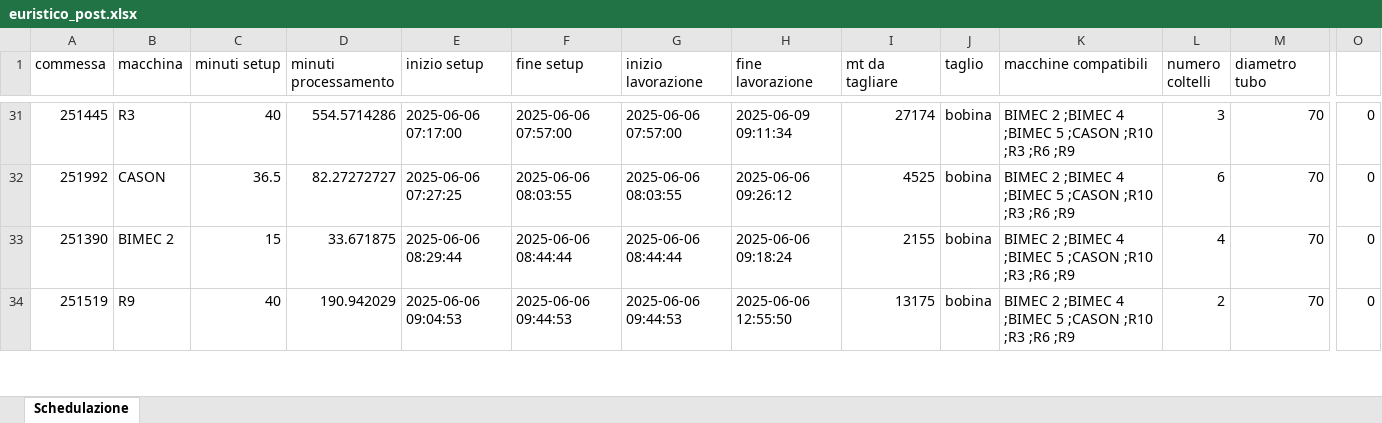
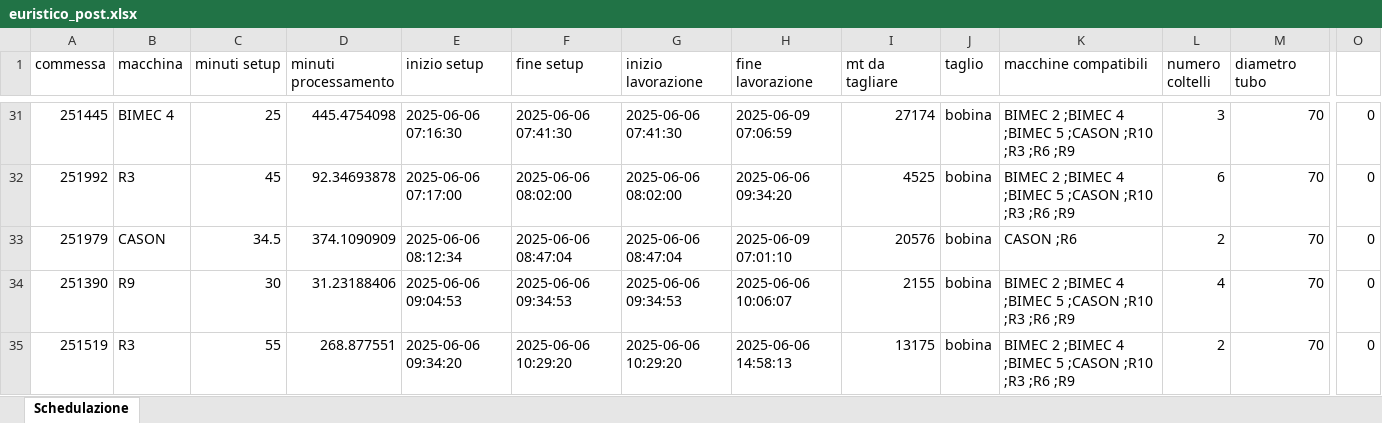
Before and after one commit to Baszonpedis/progettoIS, an Excel workbook: PS-VRP/Dati_output/euristico_post.xlsx, sheet Schedulazione, drawn as a sheet; only a part is shown, gaps mark what is left out; values as stored, in another font and other column widths than the file's, no borders; addresses are those after the commit; rows hold the shown columns only; the diff covers the shown part only; the diff names each change by its address in the sheet, - before the commit and + after, or states it on an @@ line.

```diff
--- a/PS-VRP/Dati_output/euristico_post.xlsx (sheet Schedulazione)
+++ b/PS-VRP/Dati_output/euristico_post.xlsx (sheet Schedulazione)
-B31 (macchina): R3
+B31 (macchina): BIMEC 4
-C31 (minuti setup): 40
+C31 (minuti setup): 25
-D31 (minuti processamento): 554.5714286
+D31 (minuti processamento): 445.4754098
-E31 (inizio setup): 2025-06-06 07:17:00
+E31 (inizio setup): 2025-06-06 07:16:30
-F31 (fine setup): 2025-06-06 07:57:00
+F31 (fine setup): 2025-06-06 07:41:30
-G31 (inizio lavorazione): 2025-06-06 07:57:00
+G31 (inizio lavorazione): 2025-06-06 07:41:30
-H31 (fine lavorazione): 2025-06-09 09:11:34
+H31 (fine lavorazione): 2025-06-09 07:06:59
-B32 (macchina): CASON
+B32 (macchina): R3
-C32 (minuti setup): 36.5
+C32 (minuti setup): 45
-D32 (minuti processamento): 82.27272727
+D32 (minuti processamento): 92.34693878
-E32 (inizio setup): 2025-06-06 07:27:25
+E32 (inizio setup): 2025-06-06 07:17:00
-F32 (fine setup): 2025-06-06 08:03:55
+F32 (fine setup): 2025-06-06 08:02:00
-G32 (inizio lavorazione): 2025-06-06 08:03:55
+G32 (inizio lavorazione): 2025-06-06 08:02:00
-H32 (fine lavorazione): 2025-06-06 09:26:12
+H32 (fine lavorazione): 2025-06-06 09:34:20
+row 33: 251979 | CASON | 34.5 | 374.1090909 | 2025-06-06 08:12:34 | 2025-06-06 08:47:04 | 2025-06-06 08:47:04 | 2025-06-09 07:01:10 | 20576 | bobina | CASON ;R6 | 2 | 70 | 0
-B34 (macchina): BIMEC 2
+B34 (macchina): R9
-C34 (minuti setup): 15
+C34 (minuti setup): 30
-D34 (minuti processamento): 33.671875
+D34 (minuti processamento): 31.23188406
-E34 (inizio setup): 2025-06-06 08:29:44
+E34 (inizio setup): 2025-06-06 09:04:53
-F34 (fine setup): 2025-06-06 08:44:44
+F34 (fine setup): 2025-06-06 09:34:53
-G34 (inizio lavorazione): 2025-06-06 08:44:44
+G34 (inizio lavorazione): 2025-06-06 09:34:53
-H34 (fine lavorazione): 2025-06-06 09:18:24
+H34 (fine lavorazione): 2025-06-06 10:06:07
-B35 (macchina): R9
+B35 (macchina): R3
-C35 (minuti setup): 40
+C35 (minuti setup): 55
-D35 (minuti processamento): 190.942029
+D35 (minuti processamento): 268.877551
-E35 (inizio setup): 2025-06-06 09:04:53
+E35 (inizio setup): 2025-06-06 09:34:20
-F35 (fine setup): 2025-06-06 09:44:53
+F35 (fine setup): 2025-06-06 10:29:20
-G35 (inizio lavorazione): 2025-06-06 09:44:53
+G35 (inizio lavorazione): 2025-06-06 10:29:20
-H35 (fine lavorazione): 2025-06-06 12:55:50
+H35 (fine lavorazione): 2025-06-06 14:58:13
```
Also changed, not shown: 11 added rows, 12 removed rows and 294 edited cells elsewhere in this sheet, PS-VRP/Dati_output/insert_inter.xlsx, PS-VRP/Dati_output/insert_inter_post.xlsx, 14 other files.
